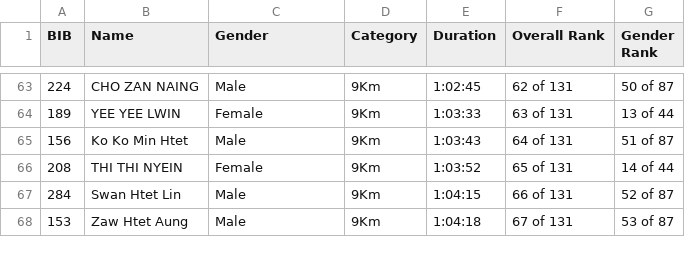
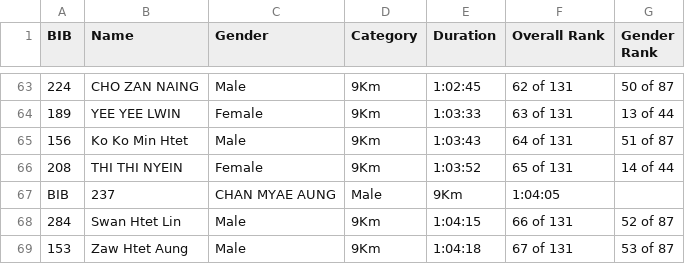
Before and after one commit to swalsoneservice-bit/funrun2026, a CSV file: results.csv, drawn as a sheet; only a part is shown, gaps mark what is left out.

Commit message:
Update results.csv

```diff
--- a/results.csv
+++ b/results.csv
@@ -66,2 +66,3 @@
 208,THI THI NYEIN,Female,9Km,1:03:52,65 of 131,14 of 44
+BIB,237,CHAN MYAE AUNG,Male,9Km,1:04:05
 284,Swan Htet Lin,Male,9Km,1:04:15,66 of 131,52 of 87
```
